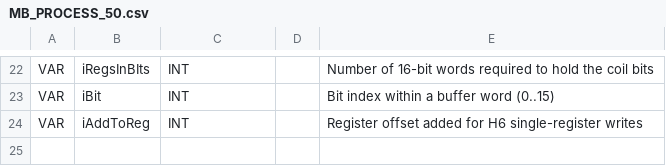
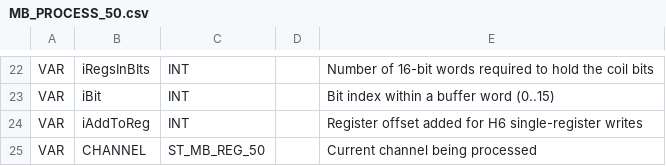
Before and after one commit to Serhioromano/gxw2-libraries, a CSV file: libraries/ModbusDriver/POU/MB_PROCESS_50.csv, drawn as a sheet; only a part is shown, gaps mark what is left out; the diff names each change by its address in the sheet, - before the commit and + after, or states it on an @@ line.

```diff
--- a/libraries/ModbusDriver/POU/MB_PROCESS_50.csv
+++ b/libraries/ModbusDriver/POU/MB_PROCESS_50.csv
+row 25: VAR | CHANNEL | ST_MB_REG_50 |  | Current channel being processed
```
Also changed, not shown: 4 other files.
